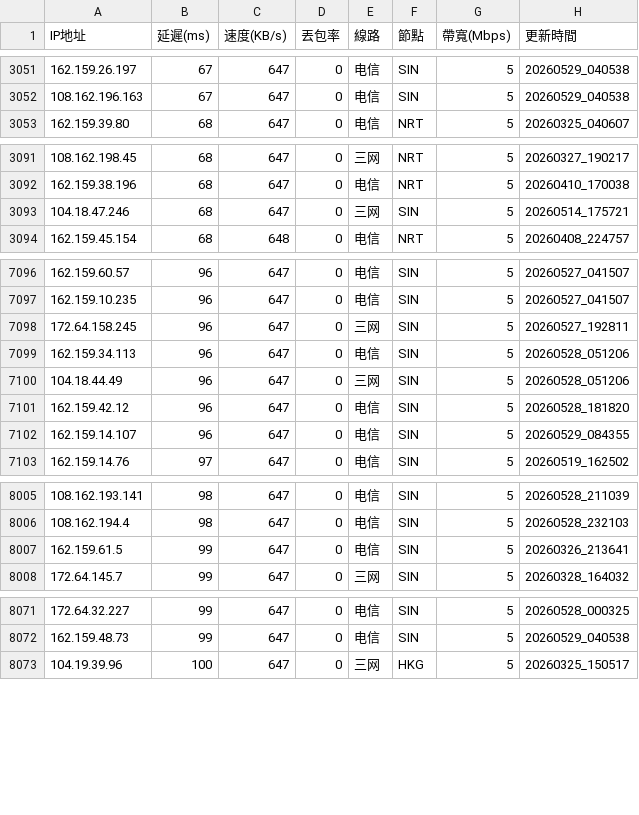
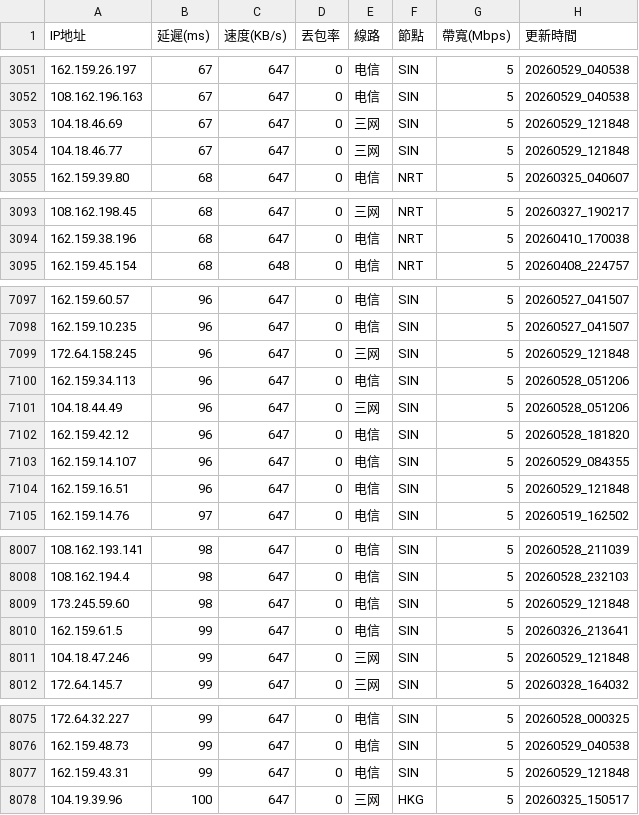
Before and after one commit to ssroom/ydltdx, a CSV file: data/latest.csv, drawn as a sheet; only a part is shown, gaps mark what is left out; the diff covers the shown part only.

```diff
--- a/data/latest.csv
+++ b/data/latest.csv
@@ -3052,2 +3052,4 @@
 108.162.196.163,67,647,0,电信,SIN,5,20260529_040538
+104.18.46.69,67,647,0,三网,SIN,5,20260529_121848
+104.18.46.77,67,647,0,三网,SIN,5,20260529_121848
 162.159.39.80,68,647,0,电信,NRT,5,20260325_040607
@@ -3092,3 +3094,2 @@
 162.159.38.196,68,647,0,电信,NRT,5,20260410_170038
-104.18.47.246,68,647,0,三网,SIN,5,20260514_175721
 162.159.45.154,68,648,0,电信,NRT,5,20260408_224757
@@ -7097,3 +7098,3 @@
 162.159.10.235,96,647,0,电信,SIN,5,20260527_041507
-172.64.158.245,96,647,0,三网,SIN,5,20260527_192811
+172.64.158.245,96,647,0,三网,SIN,5,20260529_121848
 162.159.34.113,96,647,0,电信,SIN,5,20260528_051206
@@ -7102,2 +7103,3 @@
 162.159.14.107,96,647,0,电信,SIN,5,20260529_084355
+162.159.16.51,96,647,0,电信,SIN,5,20260529_121848
 162.159.14.76,97,647,0,电信,SIN,5,20260519_162502
@@ -8006,3 +8008,5 @@
 108.162.194.4,98,647,0,电信,SIN,5,20260528_232103
+173.245.59.60,98,647,0,电信,SIN,5,20260529_121848
 162.159.61.5,99,647,0,电信,SIN,5,20260326_213641
+104.18.47.246,99,647,0,三网,SIN,5,20260529_121848
 172.64.145.7,99,647,0,三网,SIN,5,20260328_164032
@@ -8072,2 +8076,3 @@
 162.159.48.73,99,647,0,电信,SIN,5,20260529_040538
+162.159.43.31,99,647,0,电信,SIN,5,20260529_121848
 104.19.39.96,100,647,0,三网,HKG,5,20260325_150517
```
Also changed, not shown: 11 added rows, 1 removed row and 1 edited cell elsewhere in this file, data/current.csv, 5 other files.
